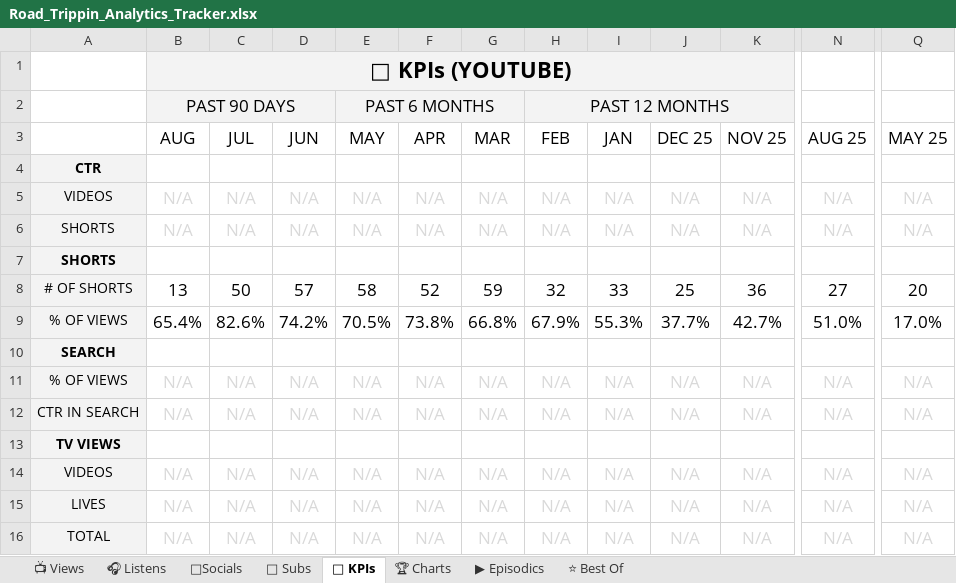
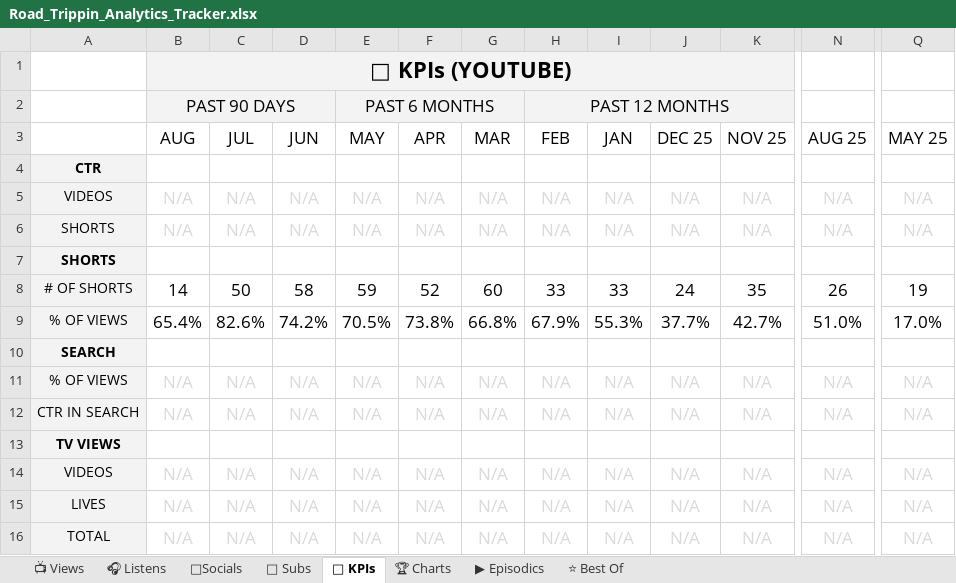
Before and after one commit to raindelaymedia/roadtrippin, an Excel workbook: master/shows/road_trippin/data/Road_Trippin_Analytics_Tracker.xlsx, sheet 🔑 KPIs, drawn as a sheet; only a part is shown, gaps mark what is left out; values as stored, in another font and other column widths than the file's, no borders; the diff names each change by its address in the sheet, - before the commit and + after, or states it on an @@ line.

```diff
--- a/master/shows/road_trippin/data/Road_Trippin_Analytics_Tracker.xlsx (sheet 🔑 KPIs)
+++ b/master/shows/road_trippin/data/Road_Trippin_Analytics_Tracker.xlsx (sheet 🔑 KPIs)
-B8 (AUG): 13
+B8 (AUG): 14
-D8 (JUN): 57
+D8 (JUN): 58
-E8 (MAY): 58
+E8 (MAY): 59
-G8 (MAR): 59
+G8 (MAR): 60
-H8 (FEB): 32
+H8 (FEB): 33
-J8 (DEC 25): 25
+J8 (DEC 25): 24
-K8 (NOV 25): 36
+K8 (NOV 25): 35
-N8 (AUG 25): 27
+N8 (AUG 25): 26
-Q8 (MAY 25): 20
+Q8 (MAY 25): 19
```
Also changed, not shown: sheet ⭐ Best Of, 3 other files.
